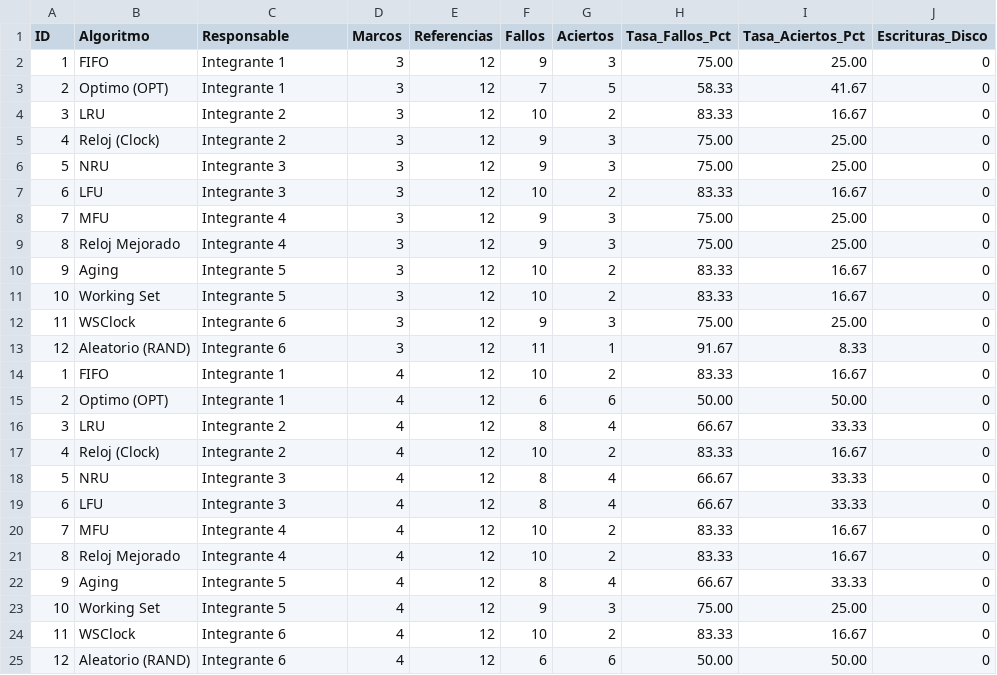
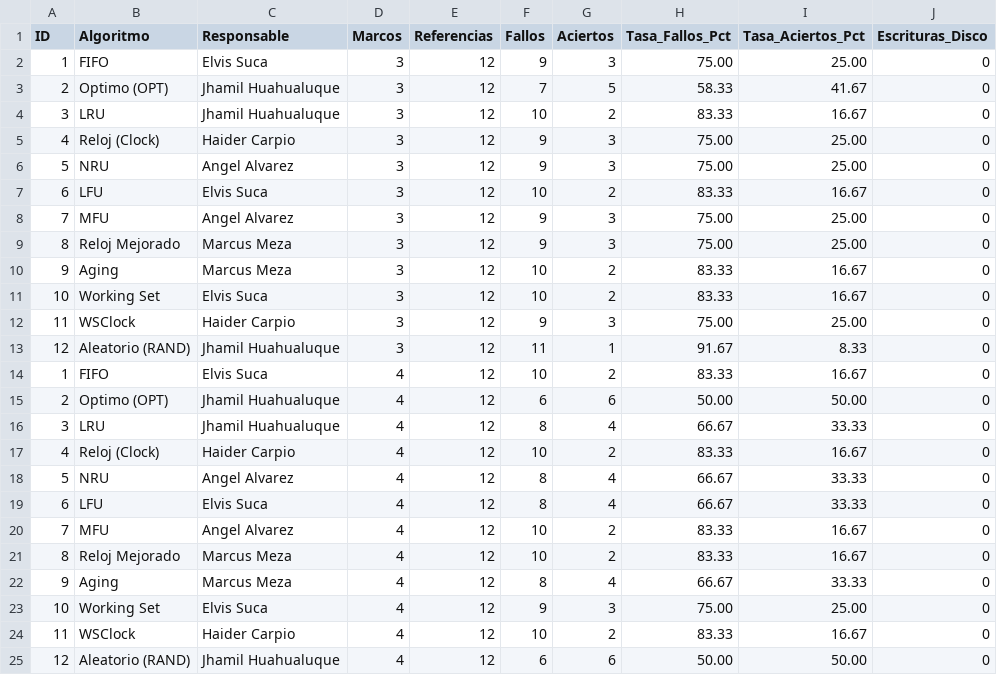
Before and after one commit to 221945-hub/algoritmos-reemplazo-paginas, a CSV file: resultados/belady_tema3.csv, drawn as a sheet.

```diff
--- a/resultados/belady_tema3.csv
+++ b/resultados/belady_tema3.csv
@@ -1,25 +1,25 @@
 ID,Algoritmo,Responsable,Marcos,Referencias,Fallos,Aciertos,Tasa_Fallos_Pct,Tasa_Aciertos_Pct,Escrituras_Disco
-1,"FIFO","Integrante 1",3,12,9,3,75.00,25.00,0
-2,"Optimo (OPT)","Integrante 1",3,12,7,5,58.33,41.67,0
-3,"LRU","Integrante 2",3,12,10,2,83.33,16.67,0
-4,"Reloj (Clock)","Integrante 2",3,12,9,3,75.00,25.00,0
-5,"NRU","Integrante 3",3,12,9,3,75.00,25.00,0
-6,"LFU","Integrante 3",3,12,10,2,83.33,16.67,0
-7,"MFU","Integrante 4",3,12,9,3,75.00,25.00,0
-8,"Reloj Mejorado","Integrante 4",3,12,9,3,75.00,25.00,0
-9,"Aging","Integrante 5",3,12,10,2,83.33,16.67,0
-10,"Working Set","Integrante 5",3,12,10,2,83.33,16.67,0
-11,"WSClock","Integrante 6",3,12,9,3,75.00,25.00,0
-12,"Aleatorio (RAND)","Integrante 6",3,12,11,1,91.67,8.33,0
-1,"FIFO","Integrante 1",4,12,10,2,83.33,16.67,0
-2,"Optimo (OPT)","Integrante 1",4,12,6,6,50.00,50.00,0
-3,"LRU","Integrante 2",4,12,8,4,66.67,33.33,0
-4,"Reloj (Clock)","Integrante 2",4,12,10,2,83.33,16.67,0
-5,"NRU","Integrante 3",4,12,8,4,66.67,33.33,0
-6,"LFU","Integrante 3",4,12,8,4,66.67,33.33,0
-7,"MFU","Integrante 4",4,12,10,2,83.33,16.67,0
-8,"Reloj Mejorado","Integrante 4",4,12,10,2,83.33,16.67,0
-9,"Aging","Integrante 5",4,12,8,4,66.67,33.33,0
-10,"Working Set","Integrante 5",4,12,9,3,75.00,25.00,0
-11,"WSClock","Integrante 6",4,12,10,2,83.33,16.67,0
-12,"Aleatorio (RAND)","Integrante 6",4,12,6,6,50.00,50.00,0
+1,"FIFO","Elvis Suca",3,12,9,3,75.00,25.00,0
+2,"Optimo (OPT)","Jhamil Huahualuque",3,12,7,5,58.33,41.67,0
+3,"LRU","Jhamil Huahualuque",3,12,10,2,83.33,16.67,0
+4,"Reloj (Clock)","Haider Carpio",3,12,9,3,75.00,25.00,0
+5,"NRU","Angel Alvarez",3,12,9,3,75.00,25.00,0
+6,"LFU","Elvis Suca",3,12,10,2,83.33,16.67,0
+7,"MFU","Angel Alvarez",3,12,9,3,75.00,25.00,0
+8,"Reloj Mejorado","Marcus Meza",3,12,9,3,75.00,25.00,0
+9,"Aging","Marcus Meza",3,12,10,2,83.33,16.67,0
+10,"Working Set","Elvis Suca",3,12,10,2,83.33,16.67,0
+11,"WSClock","Haider Carpio",3,12,9,3,75.00,25.00,0
+12,"Aleatorio (RAND)","Jhamil Huahualuque",3,12,11,1,91.67,8.33,0
+1,"FIFO","Elvis Suca",4,12,10,2,83.33,16.67,0
+2,"Optimo (OPT)","Jhamil Huahualuque",4,12,6,6,50.00,50.00,0
+3,"LRU","Jhamil Huahualuque",4,12,8,4,66.67,33.33,0
+4,"Reloj (Clock)","Haider Carpio",4,12,10,2,83.33,16.67,0
+5,"NRU","Angel Alvarez",4,12,8,4,66.67,33.33,0
+6,"LFU","Elvis Suca",4,12,8,4,66.67,33.33,0
+7,"MFU","Angel Alvarez",4,12,10,2,83.33,16.67,0
+8,"Reloj Mejorado","Marcus Meza",4,12,10,2,83.33,16.67,0
+9,"Aging","Marcus Meza",4,12,8,4,66.67,33.33,0
+10,"Working Set","Elvis Suca",4,12,9,3,75.00,25.00,0
+11,"WSClock","Haider Carpio",4,12,10,2,83.33,16.67,0
+12,"Aleatorio (RAND)","Jhamil Huahualuque",4,12,6,6,50.00,50.00,0
```
Also changed, not shown: resultados/curva_marcos.csv, resultados/resumen_3marcos.csv, 50 other files.
